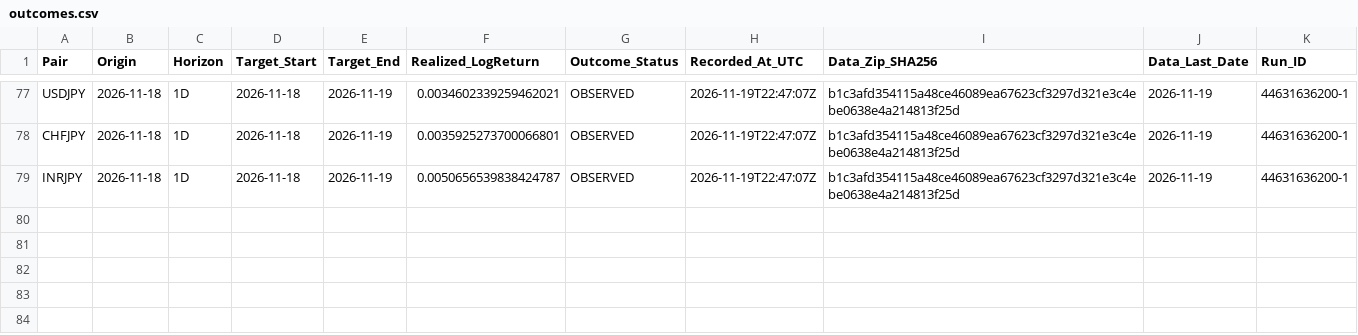
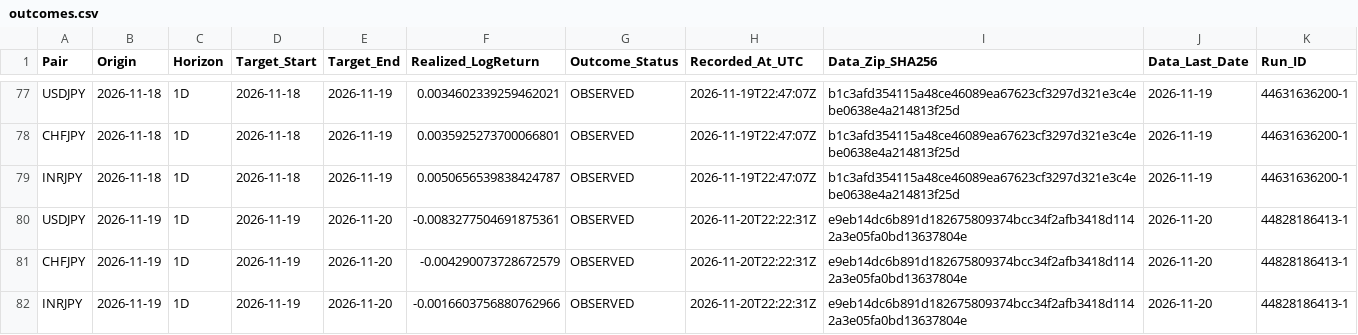
Before and after one commit to junsato1001-ops/-fx-forward-ledger, a CSV file: ledger/outcomes.csv, drawn as a sheet; only a part is shown, gaps mark what is left out.

```diff
--- a/ledger/outcomes.csv
+++ b/ledger/outcomes.csv
@@ -79 +79,4 @@ CHFJPY,2026-11-18,1D,2026-11-18,2026-11-19,0.0035925273700066801,OBSERVED,2026-1
 INRJPY,2026-11-18,1D,2026-11-18,2026-11-19,0.0050656539838424787,OBSERVED,2026-11-19T22:47:07Z,b1c3afd354115a48ce46089ea67623cf3297d321e3c4ebe0638e4a214813f25d,2026-11-19,44631636200-1
+USDJPY,2026-11-19,1D,2026-11-19,2026-11-20,-0.0083277504691875361,OBSERVED,2026-11-20T22:22:31Z,e9eb14dc6b891d182675809374bcc34f2afb3418d1142a3e05fa0bd13637804e,2026-11-20,44828186413-1
+CHFJPY,2026-11-19,1D,2026-11-19,2026-11-20,-0.004290073728672579,OBSERVED,2026-11-20T22:22:31Z,e9eb14dc6b891d182675809374bcc34f2afb3418d1142a3e05fa0bd13637804e,2026-11-20,44828186413-1
+INRJPY,2026-11-19,1D,2026-11-19,2026-11-20,-0.0016603756880762966,OBSERVED,2026-11-20T22:22:31Z,e9eb14dc6b891d182675809374bcc34f2afb3418d1142a3e05fa0bd13637804e,2026-11-20,44828186413-1
```
Also changed, not shown: data/ecb/snapshots.csv, ledger/runs.csv, 1 other file.
